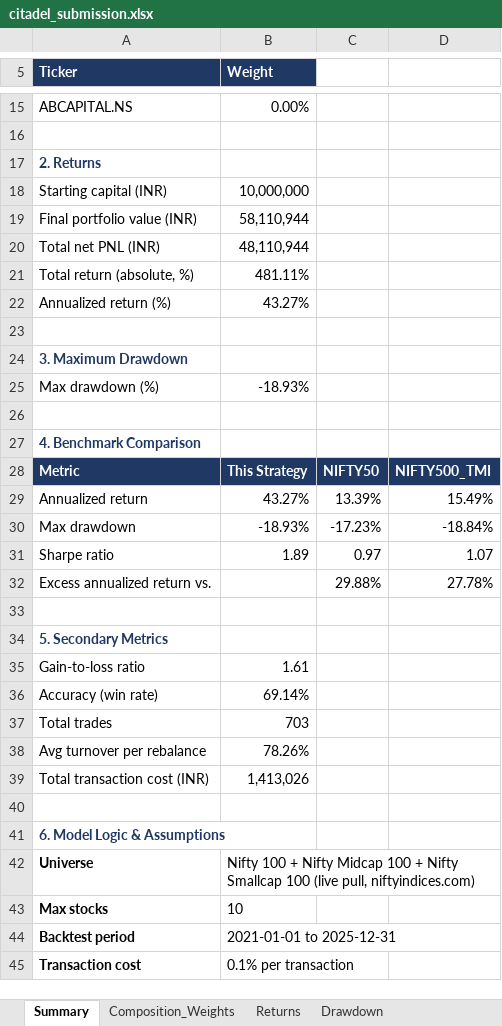
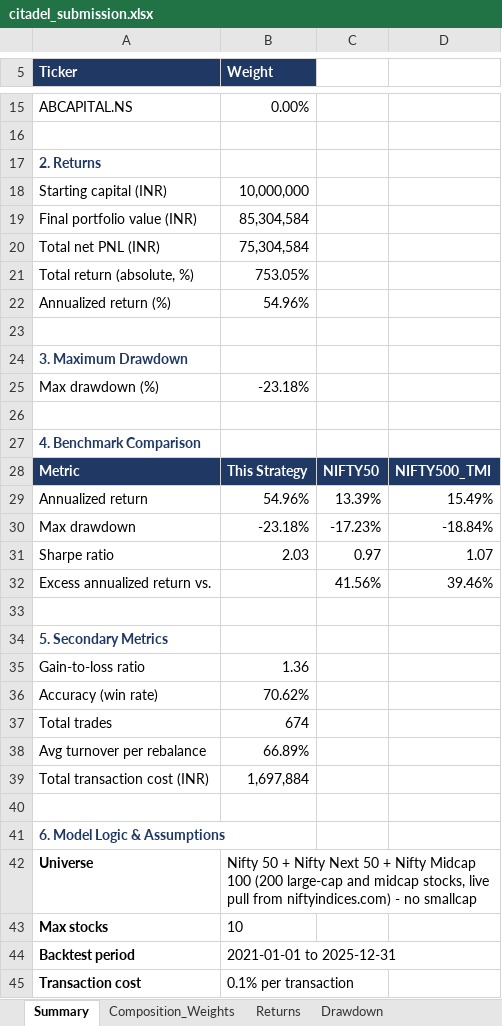
Before and after one commit to jsahil2003/Portfolio-Optimization, an Excel workbook: citadel_submission.xlsx, sheet Summary, drawn as a sheet; only a part is shown, gaps mark what is left out; values as stored, in another font and other column widths than the file's, no borders; charts and pictures not drawn; the diff covers the shown part only; the diff names each change by its address in the sheet, - before the commit and + after, or states it on an @@ line.

```diff
--- a/citadel_submission.xlsx (sheet Summary)
+++ b/citadel_submission.xlsx (sheet Summary)
-B19 (Weight): 58,110,944
+B19 (Weight): 85,304,584
-B20 (Weight): 48,110,944
+B20 (Weight): 75,304,584
-B21 (Weight): 481.11%
+B21 (Weight): 753.05%
-B22 (Weight): 43.27%
+B22 (Weight): 54.96%
-B25 (Weight): -18.93%
+B25 (Weight): -23.18%
-B29 (Weight): 43.27%
+B29 (Weight): 54.96%
-B30 (Weight): -18.93%
+B30 (Weight): -23.18%
-B31 (Weight): 1.89
+B31 (Weight): 2.03
-C32: 29.88%
+C32: 41.56%
-D32: 27.78%
+D32: 39.46%
-B35 (Weight): 1.61
+B35 (Weight): 1.36
-B36 (Weight): 69.14%
+B36 (Weight): 70.62%
-B37 (Weight): 703
+B37 (Weight): 674
-B38 (Weight): 78.26%
+B38 (Weight): 66.89%
-B39 (Weight): 1,413,026
+B39 (Weight): 1,697,884
-B42 (Weight): Nifty 100 + Nifty Midcap 100 + Nifty Smallcap 100 (live pull, niftyindices.com)
+B42 (Weight): Nifty 50 + Nifty Next 50 + Nifty Midcap 100 (200 large-cap and midcap stocks, live pull from niftyindices.com) - no smallcap
```
Also changed, not shown: 5 added rows, 5 removed rows and 10 edited cells elsewhere in this sheet, sheet Trade_Log, sheet Drawdown, sheet Returns, sheet Composition_Weights, sheet Summary_Metrics, sheet Model_Logic_Assumptions, 9 other files.
